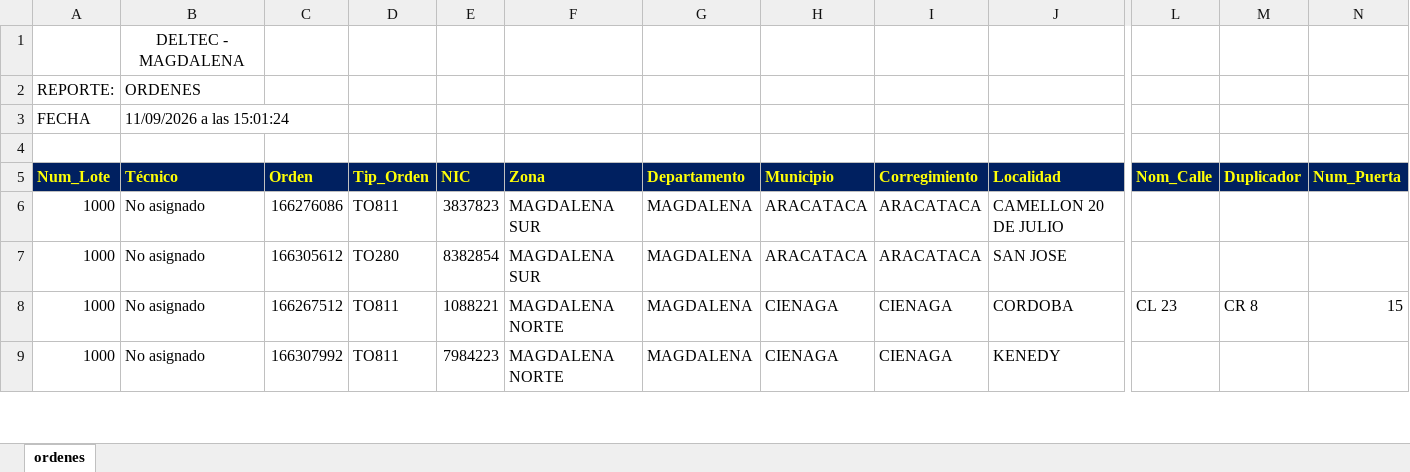
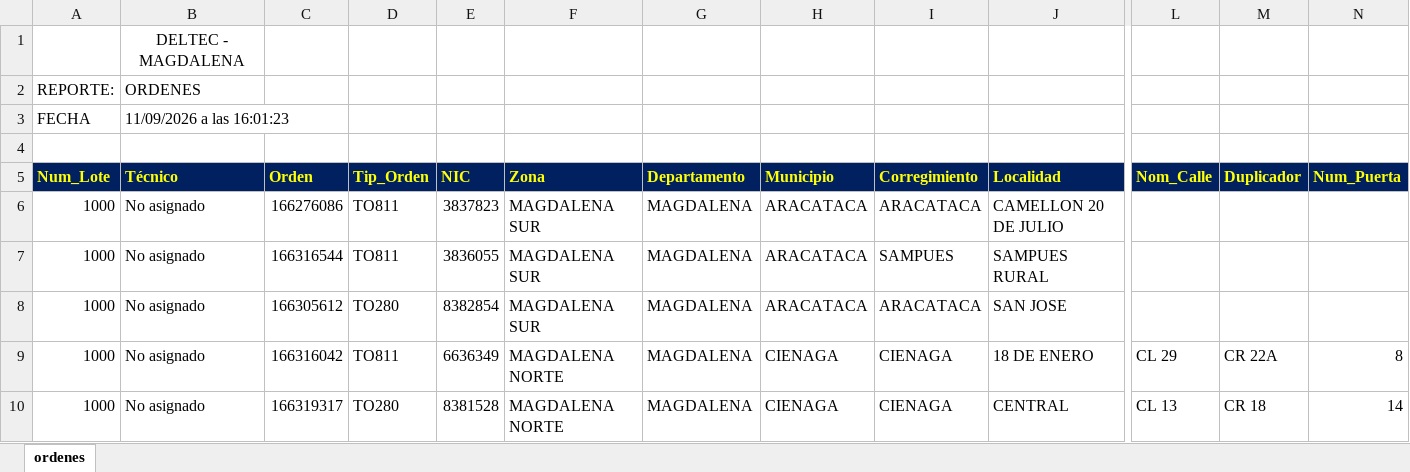
Before and after one commit to vikano27-debug/Dashboard_ING_VOA, an Excel workbook: siprem_latest.xlsx, sheet ordenes, drawn as a sheet; only a part is shown, gaps mark what is left out; the shorter side is filled out with more unchanged rows; values as stored, in another font and other column widths than the file's, no borders; rows hold the shown columns only; the diff covers the shown part only; the diff names each change by its address in the sheet, - before the commit and + after, or states it on an @@ line.

Commit message:
Actualizacion automatica SIPREM y Casuistica

```diff
--- a/siprem_latest.xlsx (sheet ordenes)
+++ b/siprem_latest.xlsx (sheet ordenes)
-B3 (Técnico): 11/09/2026 a las 15:01:24
+B3 (Técnico): 11/09/2026 a las 16:01:23
+row 7: 1000 | No asignado | 166316544 | TO811 | 3836055 | MAGDALENA SUR | MAGDALENA | ARACATACA | SAMPUES | SAMPUES RURAL
+row 9: 1000 | No asignado | 166316042 | TO811 | 6636349 | MAGDALENA NORTE | MAGDALENA | CIENAGA | CIENAGA | 18 DE ENERO | CL 29 | CR 22A | 8
+row 10: 1000 | No asignado | 166319317 | TO280 | 8381528 | MAGDALENA NORTE | MAGDALENA | CIENAGA | CIENAGA | CENTRAL | CL 13 | CR 18 | 14
```
Also changed, not shown: 14 added rows, 18 removed rows and 42 edited cells elsewhere in this sheet.
